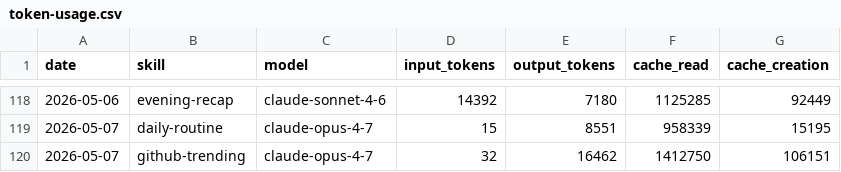
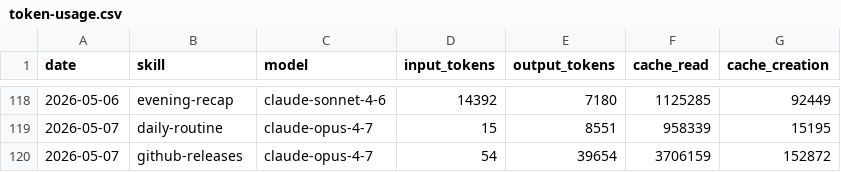
Before and after one commit to aeonfun/aeon, a CSV file: memory/token-usage.csv, drawn as a sheet; only a part is shown, gaps mark what is left out.

Commit message:
chore(github-releases): auto-commit 2026-05-07

```diff
--- a/memory/token-usage.csv
+++ b/memory/token-usage.csv
@@ -119,2 +119,2 @@ date,skill,model,input_tokens,output_tokens,cache_read,cache_creation
 2026-05-07,daily-routine,claude-opus-4-7,15,8551,958339,15195
-2026-05-07,github-trending,claude-opus-4-7,32,16462,1412750,106151
+2026-05-07,github-releases,claude-opus-4-7,54,39654,3706159,152872
```
Also changed, not shown: 4 other files.
